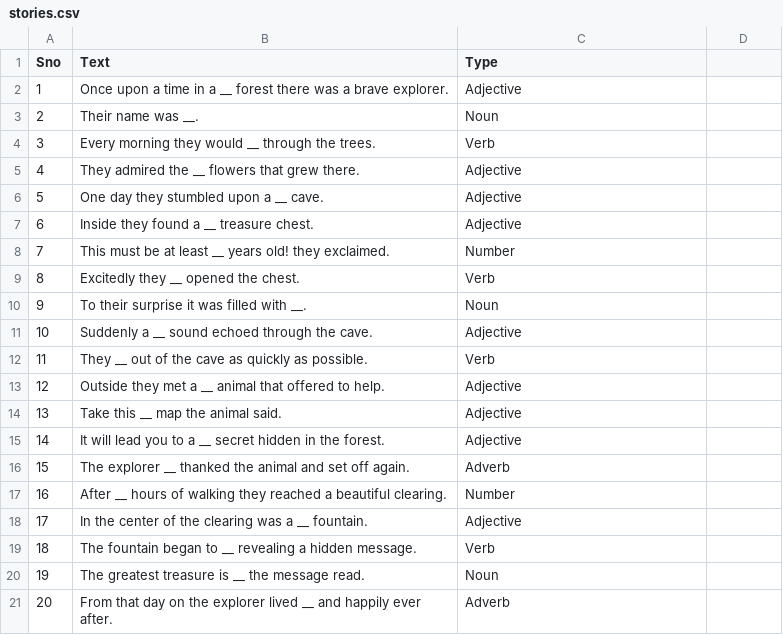
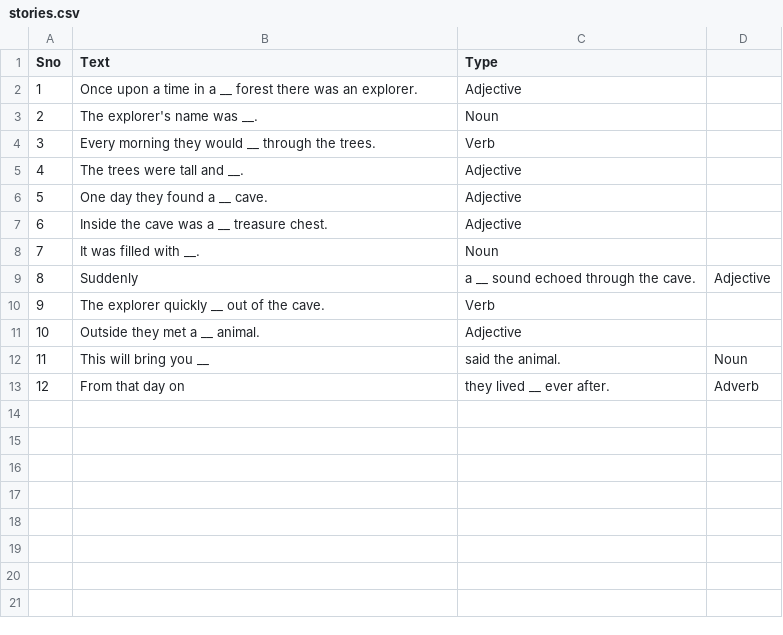
Before and after one commit to calebfriedman/programming-assignments, a CSV file: stories.csv, drawn as a sheet; removed rows and columns are numbered as before the commit, all else as after; the diff names each change by its address in the sheet, - before the commit and + after, or states it on an @@ line.

Commit message:
Update stories.csv

```diff
--- a/stories.csv
+++ b/stories.csv
-B2 (Text): …there was a brave explorer.
+B2 (Text): …there was an explorer.
-B3 (Text): Their name was __.
+B3 (Text): The explorer's name was __.
-B5 (Text): They admired the __ flowers that grew there.
+B5 (Text): The trees were tall and __.
-B6 (Text): One day they stumbled upon a __ cave.
+B6 (Text): One day they found a __ cave.
-B7 (Text): Inside they found a __ treasure chest.
+B7 (Text): Inside the cave was a __ treasure chest.
-row 8: 7 | This must be at least __ years old! they exclaimed. | Number
-row 9: 8 | Excitedly they __ opened the chest. | Verb
@@ column A (Sno) renumbered between rows 8 and 11 @@
-B8 (Text): To their surprise it was filled with __.
+B8 (Text): It was filled with __.
-row 11: 10 | Suddenly a __ sound echoed through the cave. | Adjective
+row 9: 8 | Suddenly | a __ sound echoed through the cave. | Adjective
-B10 (Text): They __ out of the cave as quickly as possible.
+B10 (Text): The explorer quickly __ out of the cave.
-row 13: 12 | Outside they met a __ animal that offered to help. | Adjective
-B11 (Text): Take this __ map the animal said.
+B11 (Text): Outside they met a __ animal.
-row 15: 14 | It will lead you to a __ secret hidden in the forest. | Adjective
-row 16: 15 | The explorer __ thanked the animal and set off again. | Adverb
-row 17: 16 | After __ hours of walking they reached a beautiful clearing. | Number
-row 18: 17 | In the center of the clearing was a __ fountain. | Adjective
-row 19: 18 | The fountain began to __ revealing a hidden message. | Verb
-row 20: 19 | The greatest treasure is __ the message read. | Noun
-row 21: 20 | From that day on the explorer lived __ and happily ever after. | Adverb
+row 12: 11 | This will bring you __ | said the animal. | Noun
+row 13: 12 | From that day on | they lived __ ever after. | Adverb
```
